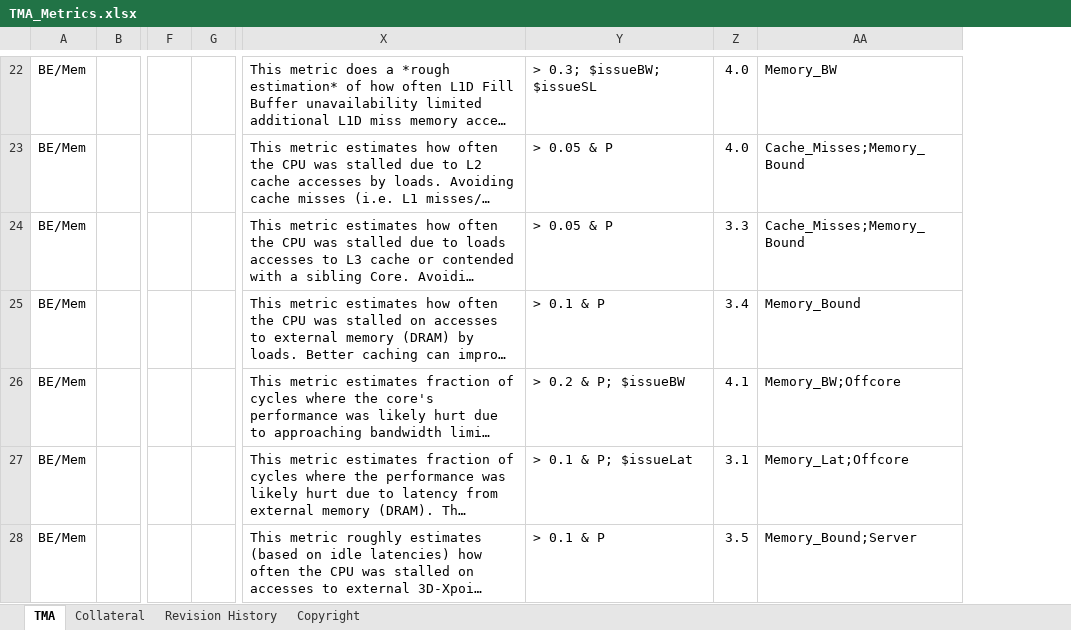
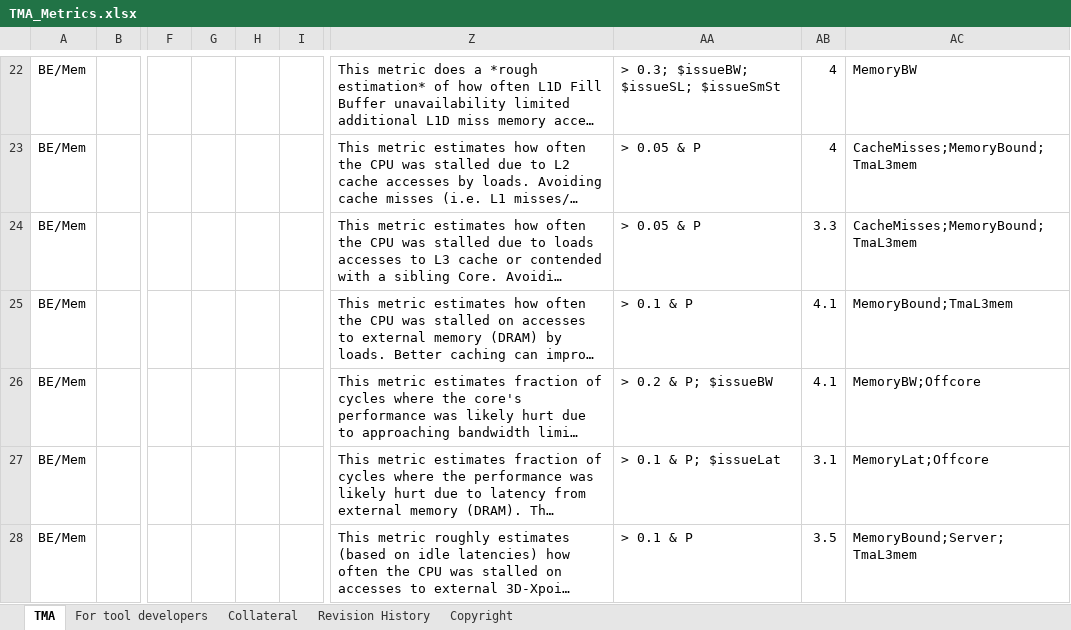
Before and after one commit to TomTheBear/perfmondb, an Excel workbook: TMA_Metrics.xlsx, sheet TMA, drawn as a sheet; only a part is shown, gaps mark what is left out; long unchanged cells end in …; values as stored, in another font and other column widths than the file's, no borders; removed rows and columns are numbered as before the commit, all else as after; the diff covers the shown part only; the diff names each change by its address in the sheet, - before the commit and + after, or states it on an @@ line.

```diff
--- a/TMA_Metrics.xlsx (sheet TMA)
+++ b/TMA_Metrics.xlsx (sheet TMA)
+sheet tab: For tool developers
+column G, empty
+column H, empty
-column AA, rows 22-28: Memory_BW | Cache_Misses;Memory_Bound | Cache_Misses;Memory_Bound | Memory_Bound | Memory_BW;Offcore | Memory_Lat;Offcore | Memory_Bound;Server
+column AC, rows 22-28: MemoryBW | CacheMisses;MemoryBound;TmaL3mem | CacheMisses;MemoryBound;TmaL3mem | MemoryBound;TmaL3mem | MemoryBW;Offcore | MemoryLat;Offcore | MemoryBound;Server;TmaL3mem
-AA22: > 0.3; $issueBW; $issueSL
+AA22: > 0.3; $issueBW; $issueSL; $issueSmSt
-AB22:AB23: 4.0
+AB22:AB23: 4
-AB25: 3.4
+AB25: 4.1
```
Also changed, not shown: 1 added row, 1 removed row, 125 edited cells and cell formats elsewhere in this sheet, sheet Revision History, sheet Copyright, 1 other file.
